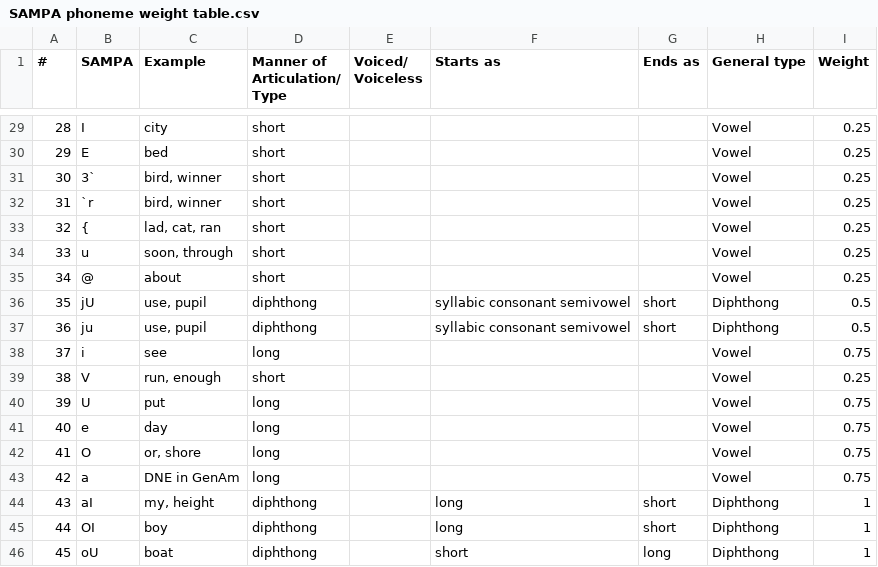
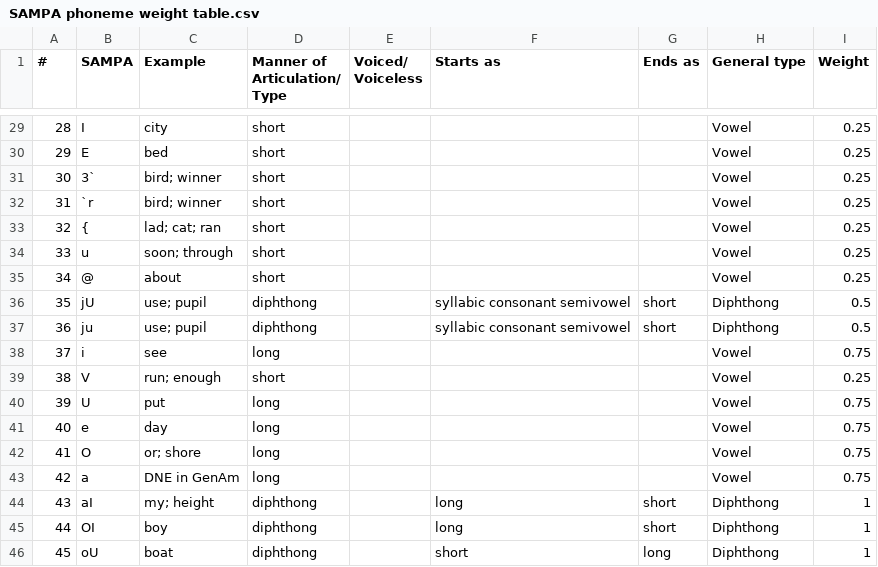
Before and after one commit to jenee/Thesis, a CSV file: SAMPA phoneme weight table.csv, drawn as a sheet; only a part is shown, gaps mark what is left out; the diff covers the shown part only.

```diff
--- a/SAMPA phoneme weight table.csv
+++ b/SAMPA phoneme weight table.csv
@@ -32,16 +32,16 @@ Voiceless",Starts as,Ends as,General type,Weight
 29,E,bed,short,,,,Vowel,0.25
-30,3`,"bird, winner",short,,,,Vowel,0.25
-31,`r,"bird, winner",short,,,,Vowel,0.25
-32,{,"lad, cat, ran",short,,,,Vowel,0.25
-33,u,"soon, through",short,,,,Vowel,0.25
+30,3`,bird; winner,short,,,,Vowel,0.25
+31,`r,bird; winner,short,,,,Vowel,0.25
+32,{,lad; cat; ran,short,,,,Vowel,0.25
+33,u,soon; through,short,,,,Vowel,0.25
 34,@,about,short,,,,Vowel,0.25
-35,jU,"use, pupil",diphthong,,syllabic consonant semivowel,short,Diphthong,0.5
-36,ju,"use, pupil",diphthong,,syllabic consonant semivowel,short,Diphthong,0.5
+35,jU,use; pupil,diphthong,,syllabic consonant semivowel,short,Diphthong,0.5
+36,ju,use; pupil,diphthong,,syllabic consonant semivowel,short,Diphthong,0.5
 37,i,see,long,,,,Vowel,0.75
-38,V,"run, enough",short,,,,Vowel,0.25
+38,V,run; enough,short,,,,Vowel,0.25
 39,U,put,long,,,,Vowel,0.75
 40,e,day,long,,,,Vowel,0.75
-41,O,"or, shore",long,,,,Vowel,0.75
+41,O,or; shore,long,,,,Vowel,0.75
 42,a,DNE in GenAm,long,,,,Vowel,0.75
-43,aI,"my, height",diphthong,,long,short,Diphthong,1
+43,aI,my; height,diphthong,,long,short,Diphthong,1
 44,OI,boy,diphthong,,long,short,Diphthong,1
```
Also changed, not shown: 22 edited cells elsewhere in this file, 6 other files.
